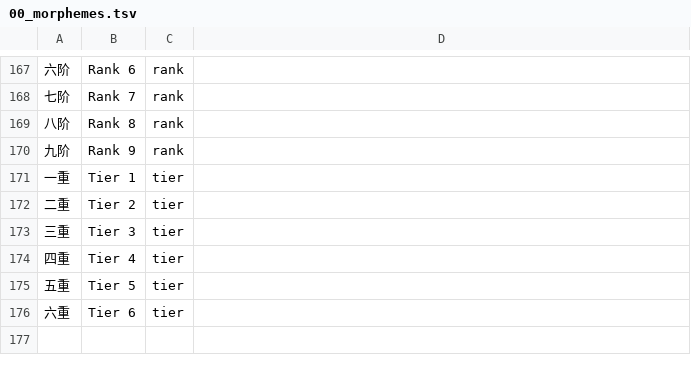
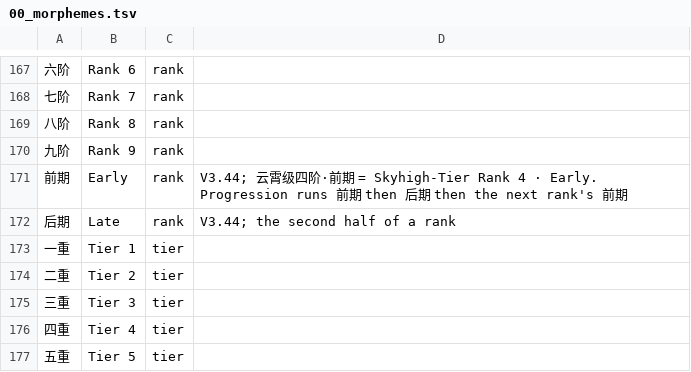
Before and after one commit to Dragonayzer/Neko-RPG-Script-Localization, a TSV file: translation/glossary/00_morphemes.tsv, drawn as a sheet; only a part is shown, gaps mark what is left out; the shorter side is filled out with more unchanged rows; the diff names each change by its address in the sheet, - before the commit and + after, or states it on an @@ line.

```diff
--- a/translation/glossary/00_morphemes.tsv
+++ b/translation/glossary/00_morphemes.tsv
+row 171: 前期 | Early | rank | V3.44; 云霄级四阶·前期 = Skyhigh-Tier Rank 4 · Early. Progression runs 前期 then 后期 then the next rank's 前期
+row 172: 后期 | Late | rank | V3.44; the second half of a rank
```
Also changed, not shown: translation/_uncovered.tsv, translation/glossary/07_ui_more.tsv, 6 other files.
